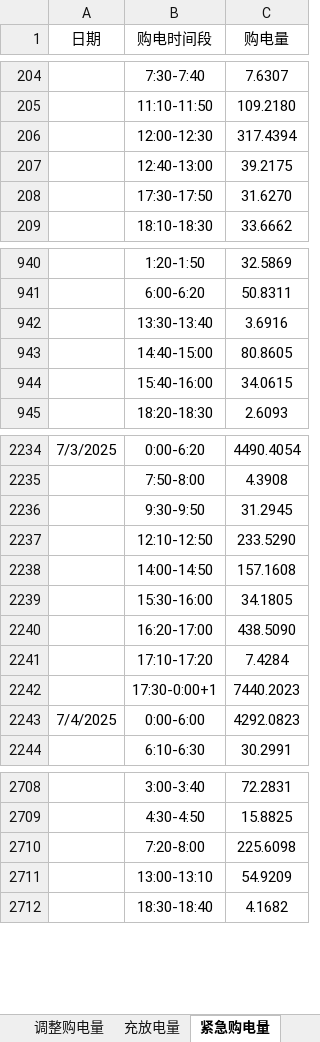
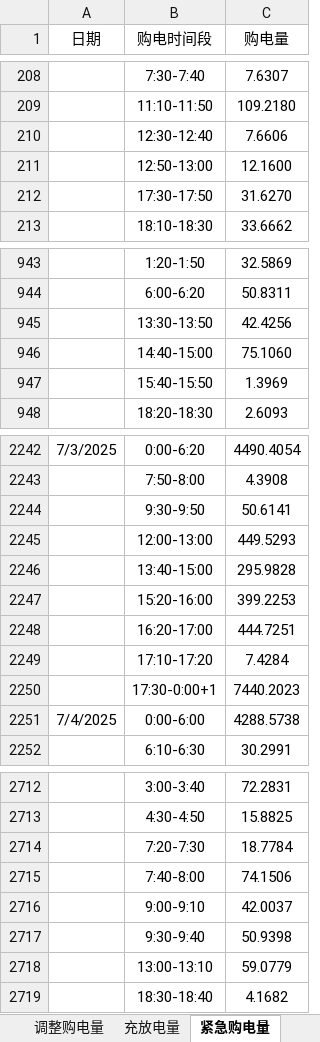
Before and after one commit to ETO0128/2026GS, an Excel workbook: src/附件5/result4-3.xlsx, sheet 紧急购电量, drawn as a sheet; only a part is shown, gaps mark what is left out; values as stored, in another font and other column widths than the file's, no borders; removed rows and columns are numbered as before the commit, all else as after; the diff covers the shown part only; the diff names each change by its address in the sheet, - before the commit and + after, or states it on an @@ line.

```diff
--- a/src/附件5/result4-3.xlsx (sheet 紧急购电量)
+++ b/src/附件5/result4-3.xlsx (sheet 紧急购电量)
-row 206:  | 12:00-12:30 | 317.4394
-row 207:  | 12:40-13:00 | 39.2175
+row 210:  | 12:30-12:40 | 7.6606
+row 211:  | 12:50-13:00 | 12.1600
-row 942:  | 13:30-13:40 | 3.6916
-row 943:  | 14:40-15:00 | 80.8605
-row 944:  | 15:40-16:00 | 34.0615
+row 945:  | 13:30-13:50 | 42.4256
+row 946:  | 14:40-15:00 | 75.1060
+row 947:  | 15:40-15:50 | 1.3969
-C2244 (购电量): 31.2945
+C2244 (购电量): 50.6141
-row 2237:  | 12:10-12:50 | 233.5290
-row 2238:  | 14:00-14:50 | 157.1608
-row 2239:  | 15:30-16:00 | 34.1805
-row 2240:  | 16:20-17:00 | 438.5090
+row 2245:  | 12:00-13:00 | 449.5293
+row 2246:  | 13:40-15:00 | 295.9828
+row 2247:  | 15:20-16:00 | 399.2253
+row 2248:  | 16:20-17:00 | 444.7251
-C2251 (购电量): 4292.0823
+C2251 (购电量): 4288.5738
-row 2710:  | 7:20-8:00 | 225.6098
-row 2711:  | 13:00-13:10 | 54.9209
+row 2714:  | 7:20-7:30 | 18.7784
+row 2715:  | 7:40-8:00 | 74.1506
+row 2716:  | 9:00-9:10 | 42.0037
+row 2717:  | 9:30-9:40 | 50.9398
+row 2718:  | 13:00-13:10 | 59.0779
```
Also changed, not shown: 102 added rows, 98 removed rows and 52 edited cells elsewhere in this sheet, sheet 调整购电量, sheet 计划购电量, sheet 充放电量, src/附件5/result4-2.xlsx, 21 other files.
